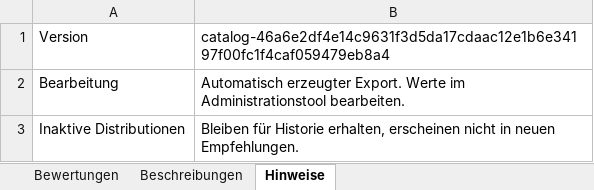
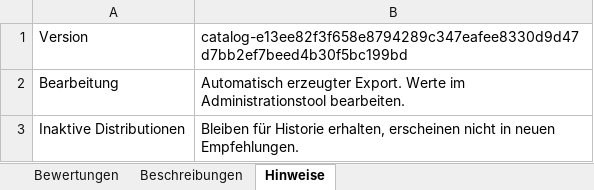
Before and after one commit to ff4f-git/distrochooser, an Excel workbook: data/punktematrix.xlsx, sheet Hinweise, drawn as a sheet; values as stored, in another font and other column widths than the file's, no borders; the diff names each change by its address in the sheet, - before the commit and + after, or states it on an @@ line.

Commit message:
Publish distribution catalog e13ee82f3f65 by ff4f-git

```diff
--- a/data/punktematrix.xlsx (sheet Hinweise)
+++ b/data/punktematrix.xlsx (sheet Hinweise)
-B1: catalog-46a6e2df4e14c9631f3d5da17cdaac12e1b6e34197f00fc1f4caf059479eb8a4
+B1: catalog-e13ee82f3f658e8794289c347eafee8330d9d47d7bb2ef7beed4b30f5bc199bd
```
Also changed, not shown: sheet Bewertungen, 12 other files.
